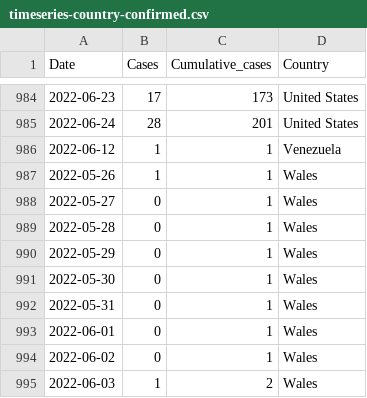
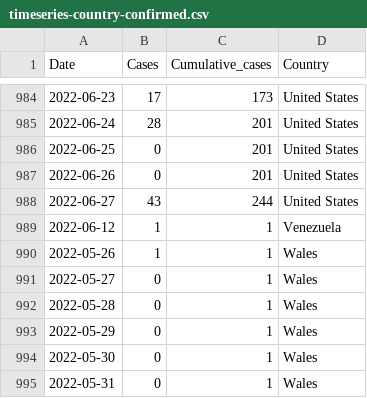
Before and after one commit to globaldothealth/monkeypox, a CSV file: timeseries-country-confirmed.csv, drawn as a sheet; only a part is shown, gaps mark what is left out; the shorter side is filled out with more unchanged rows; the diff names each change by its address in the sheet, - before the commit and + after, or states it on an @@ line.

```diff
--- a/timeseries-country-confirmed.csv
+++ b/timeseries-country-confirmed.csv
+row 986: 2022-06-25 | 0 | 201 | United States
+row 987: 2022-06-26 | 0 | 201 | United States
+row 988: 2022-06-27 | 43 | 244 | United States
```
Also changed, not shown: timeseries-confirmed.csv, 8 other files.
